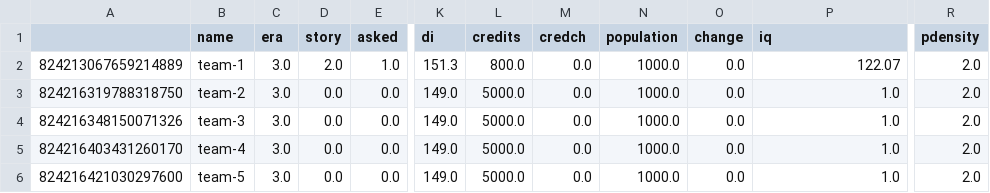
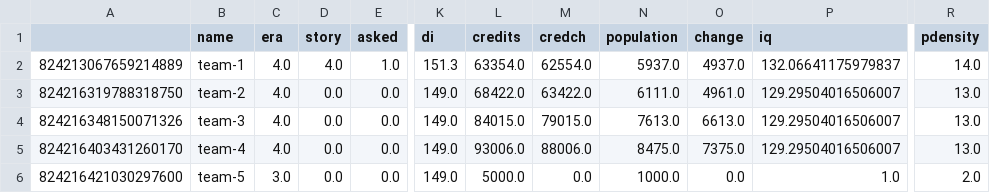
Before and after one commit to SaaamV/Goldilocks-Gamble, a CSV file: DiscordBot/data.csv, drawn as a sheet; only a part is shown, gaps mark what is left out; the diff names each change by its address in the sheet, - before the commit and + after, or states it on an @@ line.

```diff
--- a/DiscordBot/data.csv
+++ b/DiscordBot/data.csv
-C2:C5 (era): 3.0
+C2:C5 (era): 4.0
-D2 (story): 2.0
+D2 (story): 4.0
-L2 (credits): 800.0
+L2 (credits): 63354.0
-M2 (credch): 0.0
+M2 (credch): 62554.0
-N2 (population): 1000.0
+N2 (population): 5937.0
-O2 (change): 0.0
+O2 (change): 4937.0
-P2 (iq): 122.07
+P2 (iq): 132.06641175979837
-R2 (pdensity): 2.0
+R2 (pdensity): 14.0
-L3 (credits): 5000.0
+L3 (credits): 68422.0
-M3 (credch): 0.0
+M3 (credch): 63422.0
-N3 (population): 1000.0
+N3 (population): 6111.0
-O3 (change): 0.0
+O3 (change): 4961.0
-P3:P5 (iq): 1.0
+P3:P5 (iq): 129.29504016506007
-R3:R5 (pdensity): 2.0
+R3:R5 (pdensity): 13.0
-L4 (credits): 5000.0
+L4 (credits): 84015.0
-M4 (credch): 0.0
+M4 (credch): 79015.0
-N4 (population): 1000.0
+N4 (population): 7613.0
-O4 (change): 0.0
+O4 (change): 6613.0
-L5 (credits): 5000.0
+L5 (credits): 93006.0
-M5 (credch): 0.0
+M5 (credch): 88006.0
-N5 (population): 1000.0
+N5 (population): 8475.0
-O5 (change): 0.0
+O5 (change): 7375.0
```
Also changed, not shown: 2 other files.
